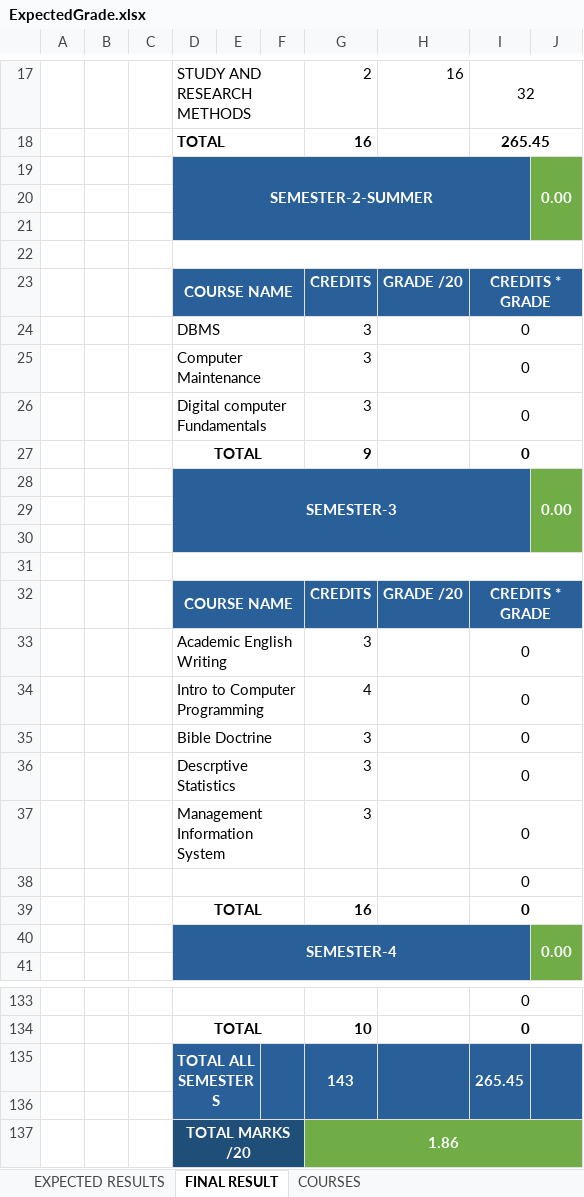
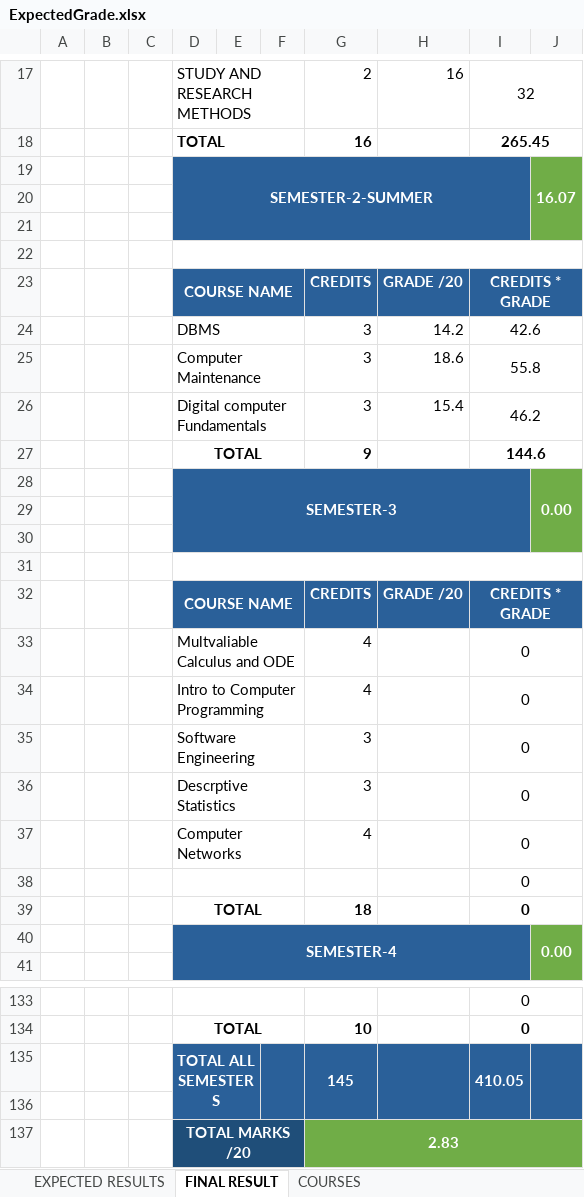
Before and after one commit to mutanganajoseph/Documents, an Excel workbook: auca/grades/ExpectedGrade.xlsx, sheet FINAL RESULT, drawn as a sheet; only a part is shown, gaps mark what is left out; values as stored, in another font and other column widths than the file's, no borders; charts and pictures and conditional formats not drawn; removed rows and columns are numbered as before the commit, all else as after; the diff names each change by its address in the sheet, - before the commit and + after, or states it on an @@ line.

```diff
--- a/auca/grades/ExpectedGrade.xlsx (sheet FINAL RESULT)
+++ b/auca/grades/ExpectedGrade.xlsx (sheet FINAL RESULT)
-J19: 0.00
+J19: 16.07
-H24: (empty)
+H24: 14.2
-I24: 0
+I24: 42.6
-H25: (empty)
+H25: 18.6
-I25: 0
+I25: 55.8
-H26: (empty)
+H26: 15.4
-I26: 0
+I26: 46.2
-I27: 0
+I27: 144.6
-row 33:  |  |  | Academic English Writing |  |  | 3 |  | 0
+row 33:  |  |  | Multvaliable Calculus and ODE |  |  | 4 |  | 0
-D35: Bible Doctrine
+D35: Software Engineering
-row 37:  |  |  | Management Information System |  |  | 3 |  | 0
+row 37:  |  |  | Computer Networks |  |  | 4 |  | 0
-G39: 16
+G39: 18
-row 135:  |  |  | TOTAL ALL SEMESTERS |  |  | 143 |  | 265.45
+row 135:  |  |  | TOTAL ALL SEMESTERS |  |  | 145 |  | 410.05
-G137: 1.86
+G137: 2.83
```
Also changed, not shown: sheet EXPECTED RESULTS, charts or pictures.
